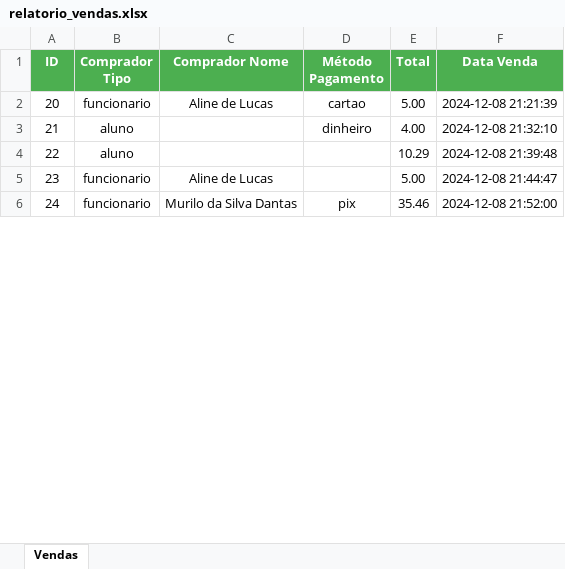
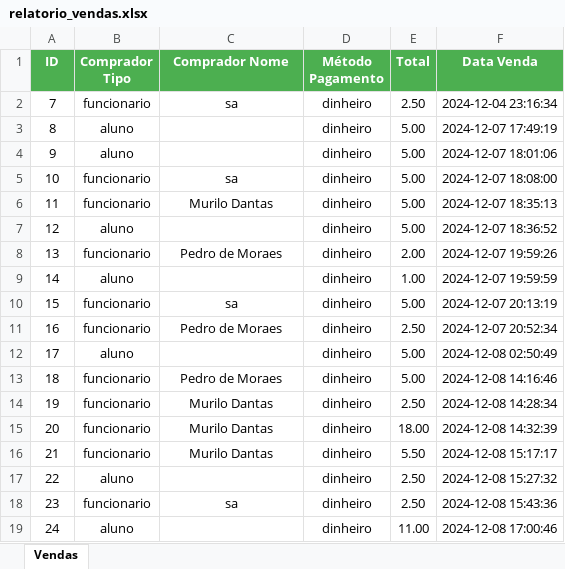
Before and after one commit to belleruivo/cantina-fatore, an Excel workbook: download_relatorio/relatorio_vendas.xlsx, sheet Vendas, drawn as a sheet; only a part is shown; values as stored, in another font and other column widths than the file's, no borders; addresses are those after the commit; the diff covers the shown part only; the diff names each change by its address in the sheet, - before the commit and + after, or states it on an @@ line.

```diff
--- a/download_relatorio/relatorio_vendas.xlsx (sheet Vendas)
+++ b/download_relatorio/relatorio_vendas.xlsx (sheet Vendas)
+row 2: 7 | funcionario | sa | dinheiro | 2.50 | 2024-12-04 23:16:34
+row 3: 8 | aluno |  | dinheiro | 5.00 | 2024-12-07 17:49:19
+row 4: 9 | aluno |  | dinheiro | 5.00 | 2024-12-07 18:01:06
+row 5: 10 | funcionario | sa | dinheiro | 5.00 | 2024-12-07 18:08:00
+row 6: 11 | funcionario | Murilo Dantas | dinheiro | 5.00 | 2024-12-07 18:35:13
+row 7: 12 | aluno |  | dinheiro | 5.00 | 2024-12-07 18:36:52
+row 8: 13 | funcionario | Pedro de Moraes | dinheiro | 2.00 | 2024-12-07 19:59:26
+row 9: 14 | aluno |  | dinheiro | 1.00 | 2024-12-07 19:59:59
+row 10: 15 | funcionario | sa | dinheiro | 5.00 | 2024-12-07 20:13:19
+row 11: 16 | funcionario | Pedro de Moraes | dinheiro | 2.50 | 2024-12-07 20:52:34
+row 12: 17 | aluno |  | dinheiro | 5.00 | 2024-12-08 02:50:49
+row 13: 18 | funcionario | Pedro de Moraes | dinheiro | 5.00 | 2024-12-08 14:16:46
+row 14: 19 | funcionario | Murilo Dantas | dinheiro | 2.50 | 2024-12-08 14:28:34
-C15 (Comprador Nome): Aline de Lucas
+C15 (Comprador Nome): Murilo Dantas
-D15 (Método Pagamento): cartao
+D15 (Método Pagamento): dinheiro
-E15 (Total): 5.00
+E15 (Total): 18.00
-F15 (Data Venda): 2024-12-08 21:21:39
+F15 (Data Venda): 2024-12-08 14:32:39
-B16 (Comprador Tipo): aluno
+B16 (Comprador Tipo): funcionario
-C16 (Comprador Nome): (empty)
+C16 (Comprador Nome): Murilo Dantas
-E16 (Total): 4.00
+E16 (Total): 5.50
-F16 (Data Venda): 2024-12-08 21:32:10
+F16 (Data Venda): 2024-12-08 15:17:17
-D17:D18 (Método Pagamento): (empty)
+D17:D18 (Método Pagamento): dinheiro
-E17 (Total): 10.29
+E17 (Total): 2.50
-F17 (Data Venda): 2024-12-08 21:39:48
+F17 (Data Venda): 2024-12-08 15:27:32
-C18 (Comprador Nome): Aline de Lucas
+C18 (Comprador Nome): sa
-E18 (Total): 5.00
+E18 (Total): 2.50
-F18 (Data Venda): 2024-12-08 21:44:47
+F18 (Data Venda): 2024-12-08 15:43:36
-B19 (Comprador Tipo): funcionario
+B19 (Comprador Tipo): aluno
-C19 (Comprador Nome): Murilo da Silva Dantas
+C19 (Comprador Nome): (empty)
-D19 (Método Pagamento): pix
+D19 (Método Pagamento): dinheiro
-E19 (Total): 35.46
+E19 (Total): 11.00
-F19 (Data Venda): 2024-12-08 21:52:00
+F19 (Data Venda): 2024-12-08 17:00:46
```
Also changed, not shown: 9 added rows, 1 removed row and 4 edited cells elsewhere in this sheet, 2 other files.
